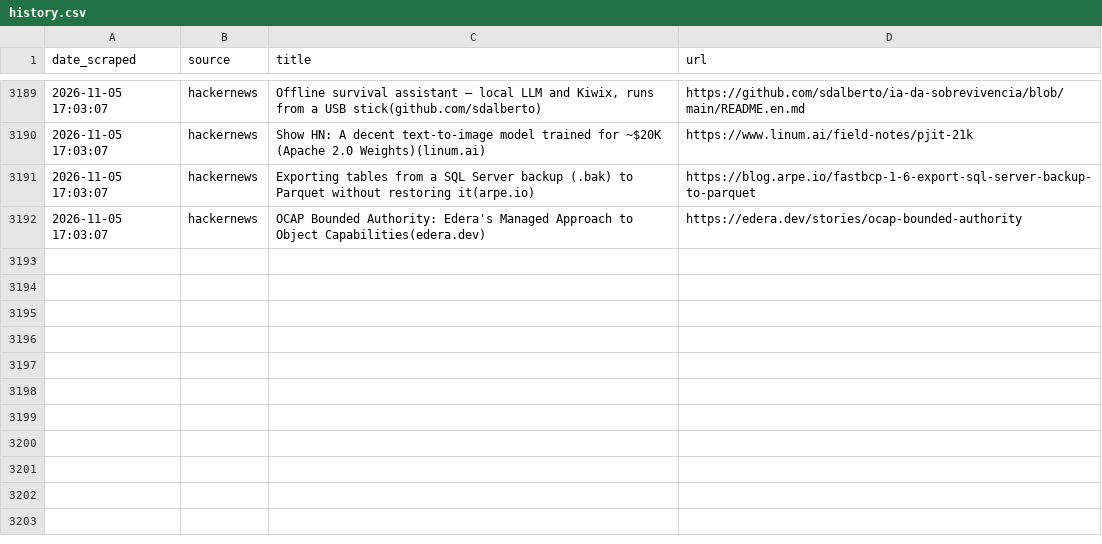
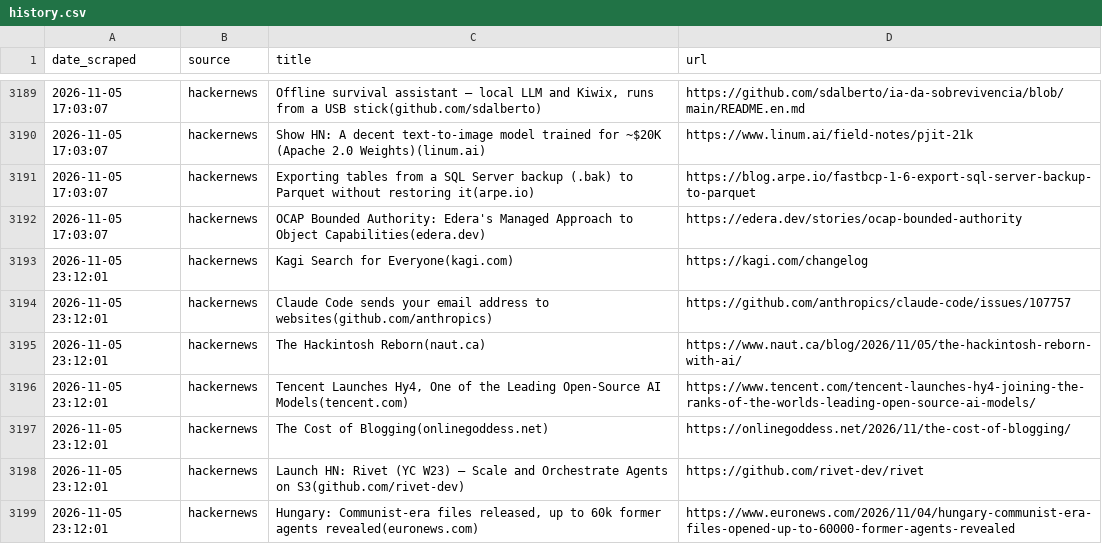
Before and after one commit to yosserayari/trendwatch, a CSV file: storage/history.csv, drawn as a sheet; only a part is shown, gaps mark what is left out; the diff names each change by its address in the sheet, - before the commit and + after, or states it on an @@ line.

```diff
--- a/storage/history.csv
+++ b/storage/history.csv
+row 3193: 2026-11-05 23:12:01 | hackernews | Kagi Search for Everyone(kagi.com) | https://kagi.com/changelog
+row 3194: 2026-11-05 23:12:01 | hackernews | Claude Code sends your email address to websites(github.com/anthropics) | https://github.com/anthropics/claude-code/issues/107757
+row 3195: 2026-11-05 23:12:01 | hackernews | The Hackintosh Reborn(naut.ca) | https://www.naut.ca/blog/2026/11/05/the-hackintosh-reborn-with-ai/
+row 3196: 2026-11-05 23:12:01 | hackernews | Tencent Launches Hy4, One of the Leading Open-Source AI Models(tencent.com) | https://www.tencent.com/tencent-launches-hy4-joining-the-ranks-of-the-worlds-leading-open-source-ai-models/
+row 3197: 2026-11-05 23:12:01 | hackernews | The Cost of Blogging(onlinegoddess.net) | https://onlinegoddess.net/2026/11/the-cost-of-blogging/
+row 3198: 2026-11-05 23:12:01 | hackernews | Launch HN: Rivet (YC W23) – Scale and Orchestrate Agents on S3(github.com/rivet-dev) | https://github.com/rivet-dev/rivet
+row 3199: 2026-11-05 23:12:01 | hackernews | Hungary: Communist-era files released, up to 60k former agents revealed(euronews.com) | https://www.euronews.com/2026/11/04/hungary-communist-era-files-opened-up-to-60000-former-agents-revealed
```
